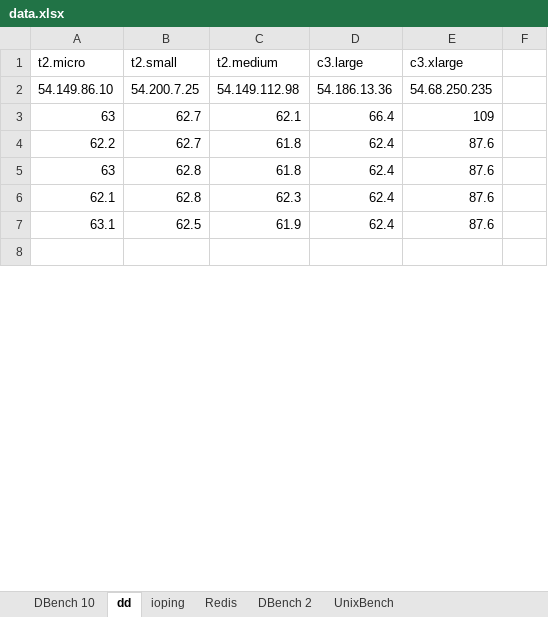
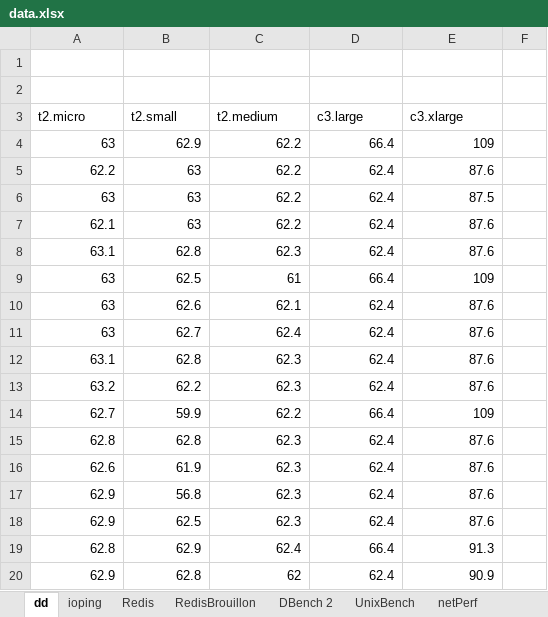
Before and after one commit to Group-TP/TP, an Excel workbook: data.xlsx, sheet dd, drawn as a sheet; only a part is shown; the shorter side is filled out with more unchanged rows; values as stored, in another font and other column widths than the file's, no borders; removed rows and columns are numbered as before the commit, all else as after; the diff covers the shown part only; the diff names each change by its address in the sheet, - before the commit and + after, or states it on an @@ line.

```diff
--- a/data.xlsx (sheet dd)
+++ b/data.xlsx (sheet dd)
-sheet tab: DBench 10
+sheet tab: RedisBrouillon
+sheet tab: netPerf
+row 1: (empty)
+row 2: (empty)
-row 2: 54.149.86.10 | 54.200.7.25 | 54.149.112.98 | 54.186.13.36 | 54.68.250.235
-B4 (t2.small): 62.7
+B4 (t2.small): 62.9
-C4 (t2.medium): 62.1
+C4 (t2.medium): 62.2
-B5 (t2.small): 62.7
+B5 (t2.small): 63
-C5:C6 (t2.medium): 61.8
+C5:C6 (t2.medium): 62.2
-B6:B7 (t2.small): 62.8
+B6:B7 (t2.small): 63
-E6 (c3.xlarge): 87.6
+E6 (c3.xlarge): 87.5
-C7 (t2.medium): 62.3
+C7 (t2.medium): 62.2
-B8 (t2.small): 62.5
+B8 (t2.small): 62.8
-C8 (t2.medium): 61.9
+C8 (t2.medium): 62.3
+row 9: 63 | 62.5 | 61 | 66.4 | 109
+row 10: 63 | 62.6 | 62.1 | 62.4 | 87.6
+row 11: 63 | 62.7 | 62.4 | 62.4 | 87.6
+row 12: 63.1 | 62.8 | 62.3 | 62.4 | 87.6
+row 13: 63.2 | 62.2 | 62.3 | 62.4 | 87.6
+row 14: 62.7 | 59.9 | 62.2 | 66.4 | 109
+row 15: 62.8 | 62.8 | 62.3 | 62.4 | 87.6
+row 16: 62.6 | 61.9 | 62.3 | 62.4 | 87.6
+row 17: 62.9 | 56.8 | 62.3 | 62.4 | 87.6
+row 18: 62.9 | 62.5 | 62.3 | 62.4 | 87.6
+row 19: 62.8 | 62.9 | 62.4 | 66.4 | 91.3
+row 20: 62.9 | 62.8 | 62 | 62.4 | 90.9
```
Also changed, not shown: 11 added rows and 5 edited cells elsewhere in this sheet, sheet ioping, sheet Redis, sheet UnixBench, sheet DBench 2, 21 other files.
